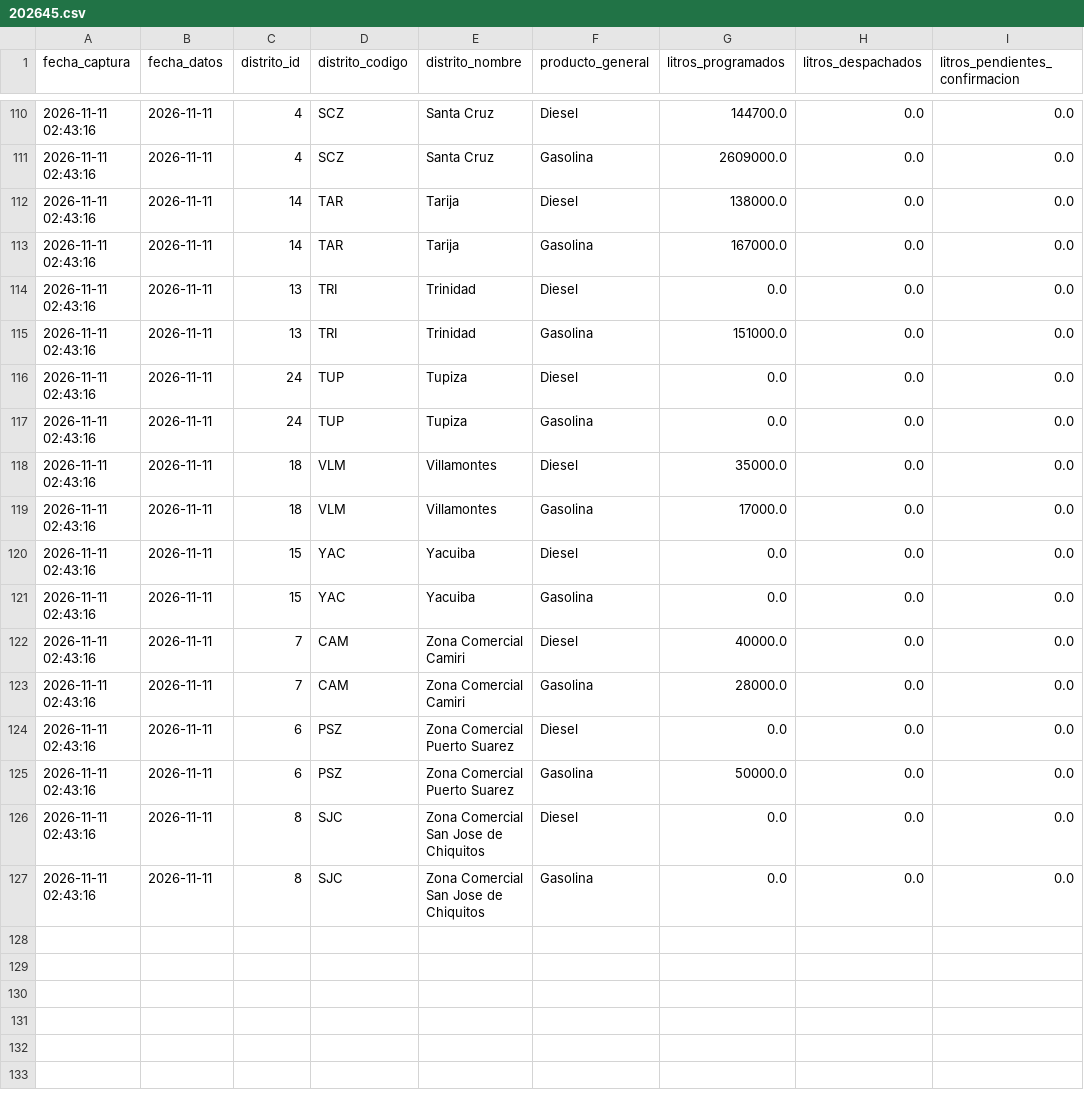
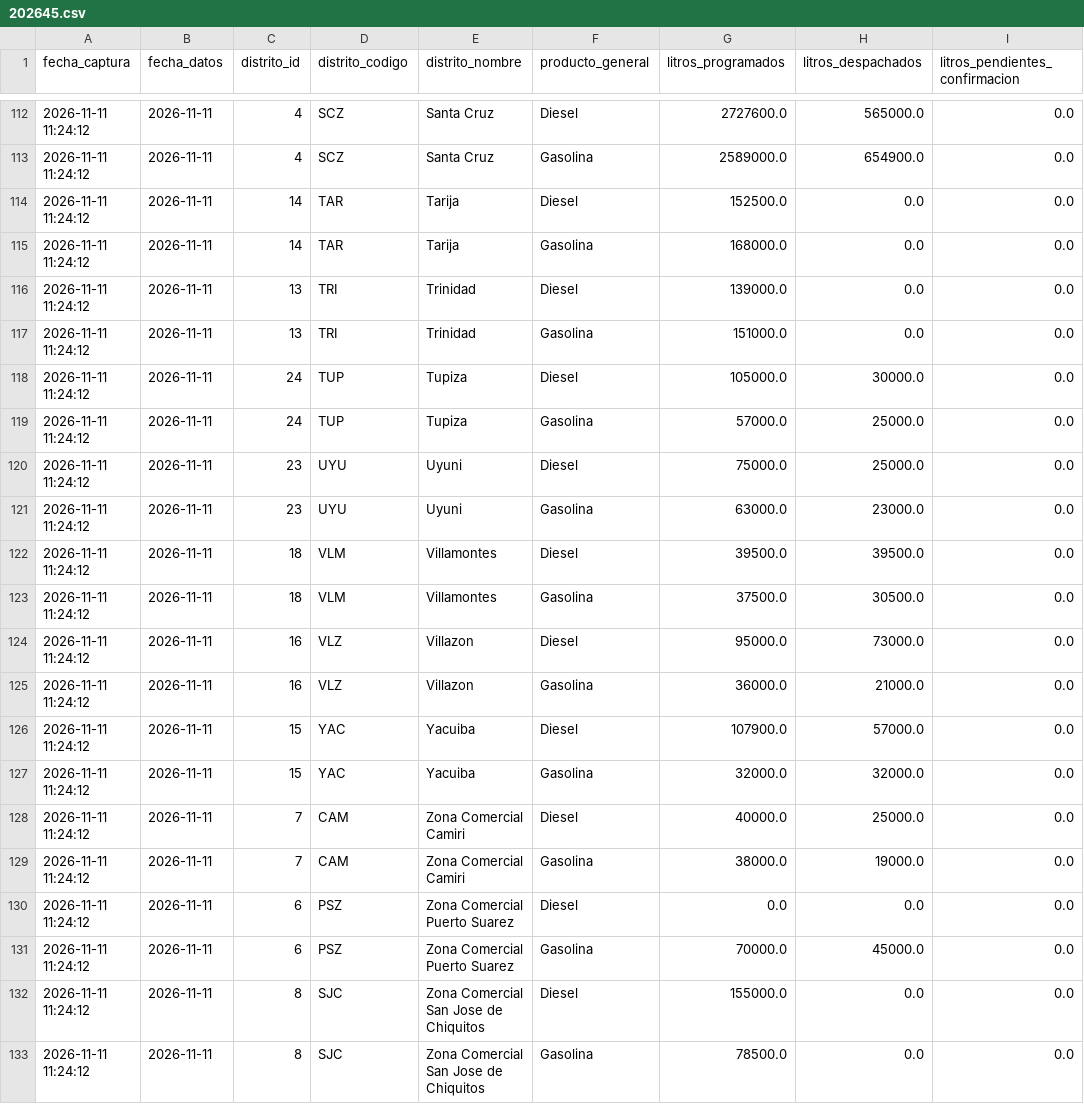
Before and after one commit to sociedatos/bo-combustible, a CSV file: data_ypfb/resumen/202645.csv, drawn as a sheet; only a part is shown, gaps mark what is left out; the diff covers the shown part only.

```diff
--- a/data_ypfb/resumen/202645.csv
+++ b/data_ypfb/resumen/202645.csv
@@ -110,18 +112,22 @@ fecha_captura,fecha_datos,distrito_id,distrito_codigo,distrito_nombre,producto_g
-2026-11-11 02:43:16,2026-11-11,4,SCZ,Santa Cruz,Diesel,144700.0,0.0,0.0
-2026-11-11 02:43:16,2026-11-11,4,SCZ,Santa Cruz,Gasolina,2609000.0,0.0,0.0
-2026-11-11 02:43:16,2026-11-11,14,TAR,Tarija,Diesel,138000.0,0.0,0.0
-2026-11-11 02:43:16,2026-11-11,14,TAR,Tarija,Gasolina,167000.0,0.0,0.0
-2026-11-11 02:43:16,2026-11-11,13,TRI,Trinidad,Diesel,0.0,0.0,0.0
-2026-11-11 02:43:16,2026-11-11,13,TRI,Trinidad,Gasolina,151000.0,0.0,0.0
-2026-11-11 02:43:16,2026-11-11,24,TUP,Tupiza,Diesel,0.0,0.0,0.0
-2026-11-11 02:43:16,2026-11-11,24,TUP,Tupiza,Gasolina,0.0,0.0,0.0
-2026-11-11 02:43:16,2026-11-11,18,VLM,Villamontes,Diesel,35000.0,0.0,0.0
-2026-11-11 02:43:16,2026-11-11,18,VLM,Villamontes,Gasolina,17000.0,0.0,0.0
-2026-11-11 02:43:16,2026-11-11,15,YAC,Yacuiba,Diesel,0.0,0.0,0.0
-2026-11-11 02:43:16,2026-11-11,15,YAC,Yacuiba,Gasolina,0.0,0.0,0.0
-2026-11-11 02:43:16,2026-11-11,7,CAM,Zona Comercial Camiri,Diesel,40000.0,0.0,0.0
-2026-11-11 02:43:16,2026-11-11,7,CAM,Zona Comercial Camiri,Gasolina,28000.0,0.0,0.0
-2026-11-11 02:43:16,2026-11-11,6,PSZ,Zona Comercial Puerto Suarez,Diesel,0.0,0.0,0.0
-2026-11-11 02:43:16,2026-11-11,6,PSZ,Zona Comercial Puerto Suarez,Gasolina,50000.0,0.0,0.0
-2026-11-11 02:43:16,2026-11-11,8,SJC,Zona Comercial San Jose de Chiquitos,Diesel,0.0,0.0,0.0
-2026-11-11 02:43:16,2026-11-11,8,SJC,Zona Comercial San Jose de Chiquitos,Gasolina,0.0,0.0,0.0
+2026-11-11 11:24:12,2026-11-11,4,SCZ,Santa Cruz,Diesel,2727600.0,565000.0,0.0
+2026-11-11 11:24:12,2026-11-11,4,SCZ,Santa Cruz,Gasolina,2589000.0,654900.0,0.0
+2026-11-11 11:24:12,2026-11-11,14,TAR,Tarija,Diesel,152500.0,0.0,0.0
+2026-11-11 11:24:12,2026-11-11,14,TAR,Tarija,Gasolina,168000.0,0.0,0.0
+2026-11-11 11:24:12,2026-11-11,13,TRI,Trinidad,Diesel,139000.0,0.0,0.0
+2026-11-11 11:24:12,2026-11-11,13,TRI,Trinidad,Gasolina,151000.0,0.0,0.0
+2026-11-11 11:24:12,2026-11-11,24,TUP,Tupiza,Diesel,105000.0,30000.0,0.0
+2026-11-11 11:24:12,2026-11-11,24,TUP,Tupiza,Gasolina,57000.0,25000.0,0.0
+2026-11-11 11:24:12,2026-11-11,23,UYU,Uyuni,Diesel,75000.0,25000.0,0.0
+2026-11-11 11:24:12,2026-11-11,23,UYU,Uyuni,Gasolina,63000.0,23000.0,0.0
+2026-11-11 11:24:12,2026-11-11,18,VLM,Villamontes,Diesel,39500.0,39500.0,0.0
+2026-11-11 11:24:12,2026-11-11,18,VLM,Villamontes,Gasolina,37500.0,30500.0,0.0
+2026-11-11 11:24:12,2026-11-11,16,VLZ,Villazon,Diesel,95000.0,73000.0,0.0
+2026-11-11 11:24:12,2026-11-11,16,VLZ,Villazon,Gasolina,36000.0,21000.0,0.0
+2026-11-11 11:24:12,2026-11-11,15,YAC,Yacuiba,Diesel,107900.0,57000.0,0.0
+2026-11-11 11:24:12,2026-11-11,15,YAC,Yacuiba,Gasolina,32000.0,32000.0,0.0
+2026-11-11 11:24:12,2026-11-11,7,CAM,Zona Comercial Camiri,Diesel,40000.0,25000.0,0.0
+2026-11-11 11:24:12,2026-11-11,7,CAM,Zona Comercial Camiri,Gasolina,38000.0,19000.0,0.0
+2026-11-11 11:24:12,2026-11-11,6,PSZ,Zona Comercial Puerto Suarez,Diesel,0.0,0.0,0.0
+2026-11-11 11:24:12,2026-11-11,6,PSZ,Zona Comercial Puerto Suarez,Gasolina,70000.0,45000.0,0.0
+2026-11-11 11:24:12,2026-11-11,8,SJC,Zona Comercial San Jose de Chiquitos,Diesel,155000.0,0.0,0.0
+2026-11-11 11:24:12,2026-11-11,8,SJC,Zona Comercial San Jose de Chiquitos,Gasolina,78500.0,0.0,0.0
```
Also changed, not shown: 2 added rows and 48 edited cells elsewhere in this file, 4 other files.
